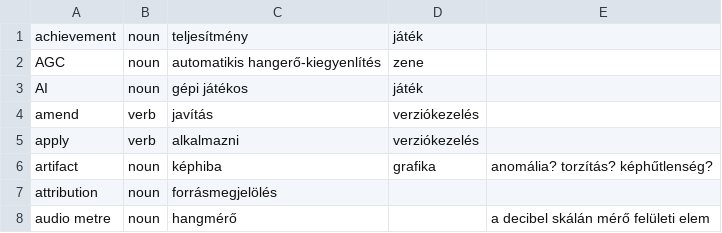
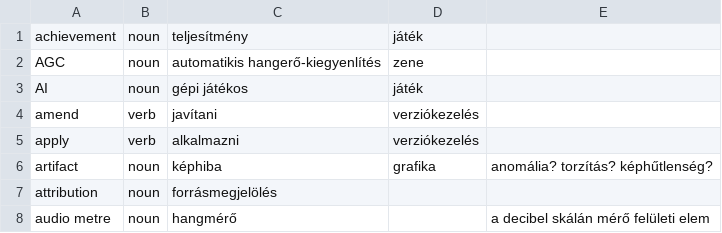
Before and after one commit to bkil/openscope-dict-eng-hun, a CSV file: szotar/bkil.csv, drawn as a sheet; only a part is shown; the diff covers the shown part only.

```diff
--- a/szotar/bkil.csv
+++ b/szotar/bkil.csv
@@ -3,3 +3,3 @@ AGC	noun	automatikis hangerő-kiegyenlítés	zene
 AI	noun	gépi játékos	játék	
-amend	verb	javítás	verziókezelés	
+amend	verb	javítani	verziókezelés	
 apply	verb	alkalmazni	verziókezelés	
```
Also changed, not shown: 5 added rows elsewhere in this file.
